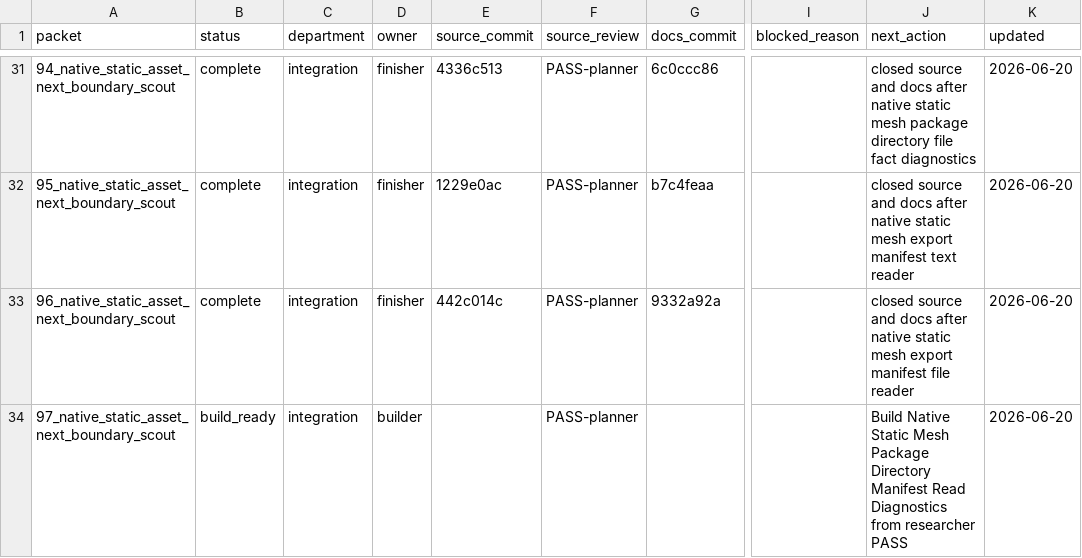
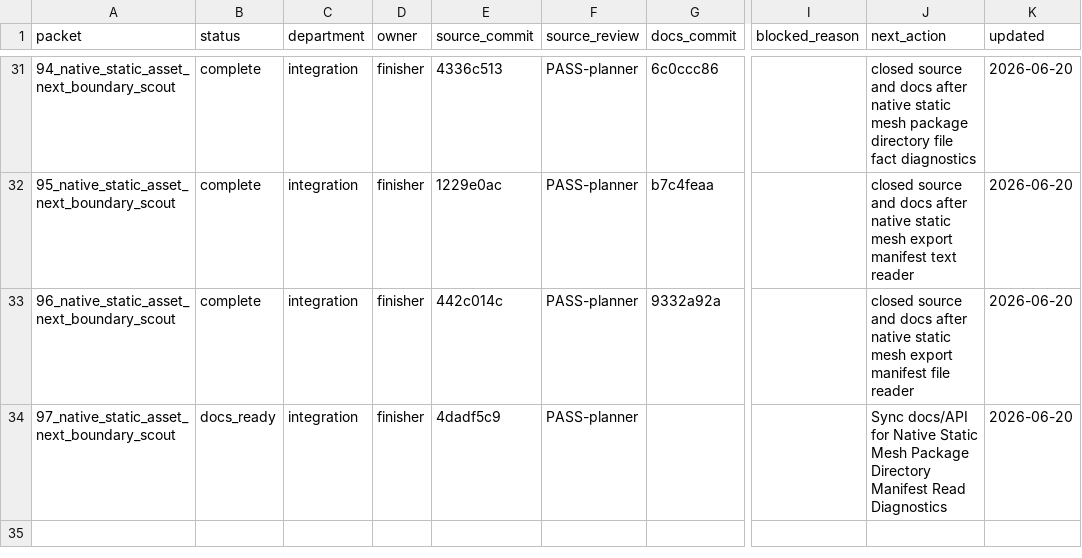
Before and after one commit to KOGA-ryu/iggy, a TSV file: engine/research/departments/integration/spark_dispatch_ledger.tsv, drawn as a sheet; only a part is shown, gaps mark what is left out; the diff names each change by its address in the sheet, - before the commit and + after, or states it on an @@ line.

Commit message:
Release static mesh package directory manifest diagnostics docs

```diff
--- a/engine/research/departments/integration/spark_dispatch_ledger.tsv
+++ b/engine/research/departments/integration/spark_dispatch_ledger.tsv
-B34 (status): build_ready
+B34 (status): docs_ready
-D34 (owner): builder
+D34 (owner): finisher
-E34 (source_commit): (empty)
+E34 (source_commit): 4dadf5c9
-J34 (next_action): Build Native Static Mesh Package Directory Manifest Read Diagnostics from researcher PASS
+J34 (next_action): Sync docs/API for Native Static Mesh Package Directory Manifest Read Diagnostics
```
